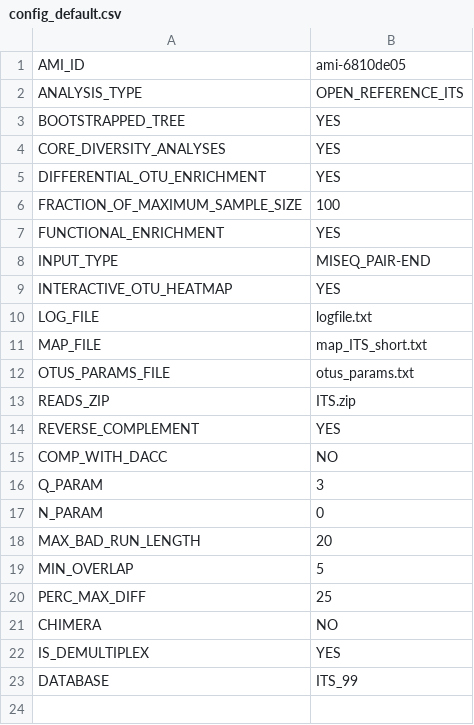
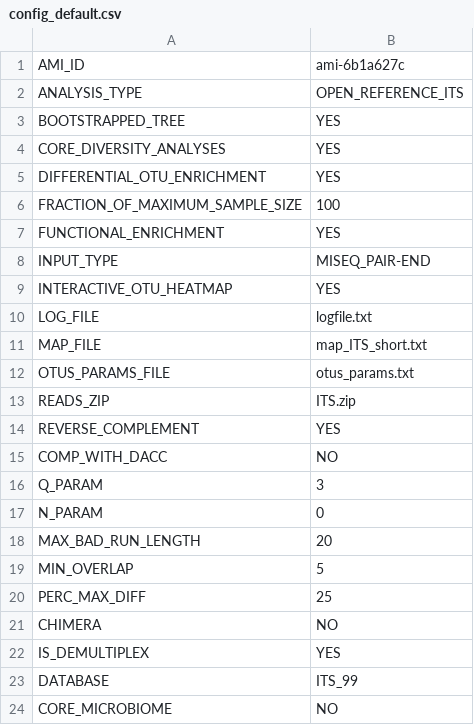
Before and after one commit to niaid/Nephele, a CSV file: Pipes/pipeline-scripts/QIIME_ITS/config_default.csv, drawn as a sheet.

```diff
--- a/Pipes/pipeline-scripts/QIIME_ITS/config_default.csv
+++ b/Pipes/pipeline-scripts/QIIME_ITS/config_default.csv
@@ -1,2 +1,2 @@
-AMI_ID,ami-6810de05
+AMI_ID,ami-6b1a627c
 ANALYSIS_TYPE,OPEN_REFERENCE_ITS
@@ -23 +23,2 @@ IS_DEMULTIPLEX,YES
 DATABASE,ITS_99
+CORE_MICROBIOME,NO
```
Also changed, not shown: 6 other files.
